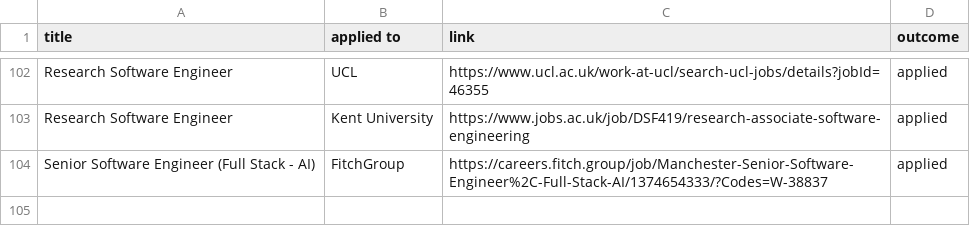
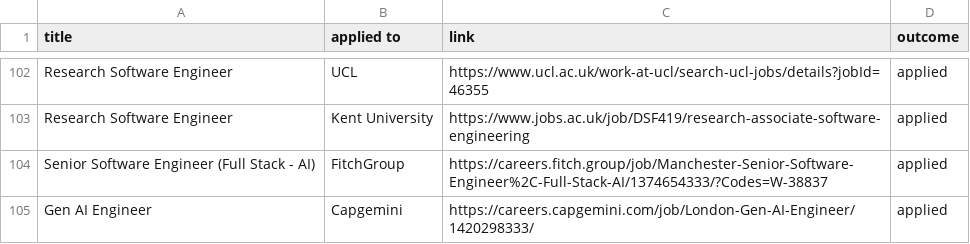
Before and after one commit to ivan020/resume, a CSV file: tracker.csv, drawn as a sheet; only a part is shown, gaps mark what is left out; the diff names each change by its address in the sheet, - before the commit and + after, or states it on an @@ line.

```diff
--- a/tracker.csv
+++ b/tracker.csv
+row 105: Gen AI Engineer | Capgemini | https://careers.capgemini.com/job/London-Gen-AI-Engineer/1420298333/ | applied
```
Also changed, not shown: 2 other files.
